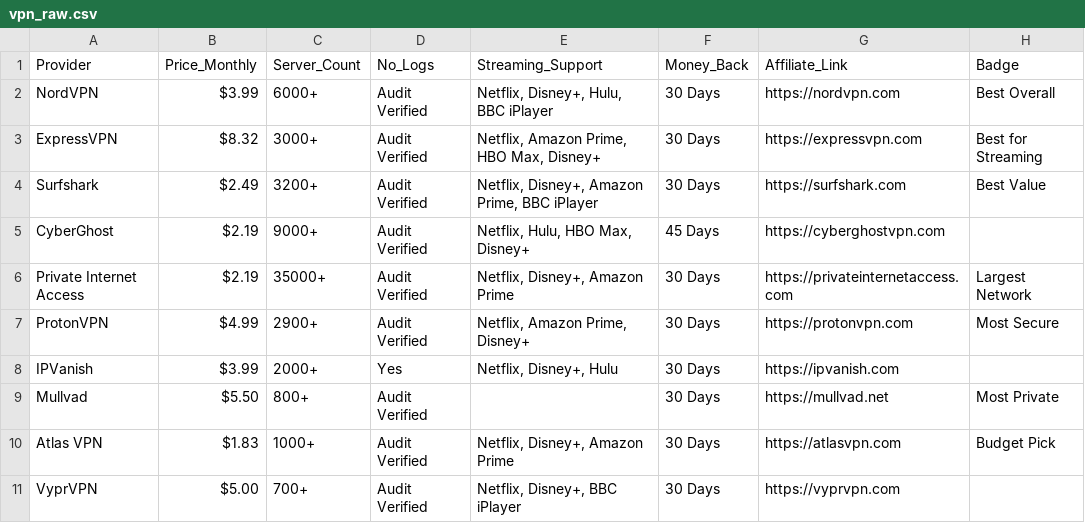
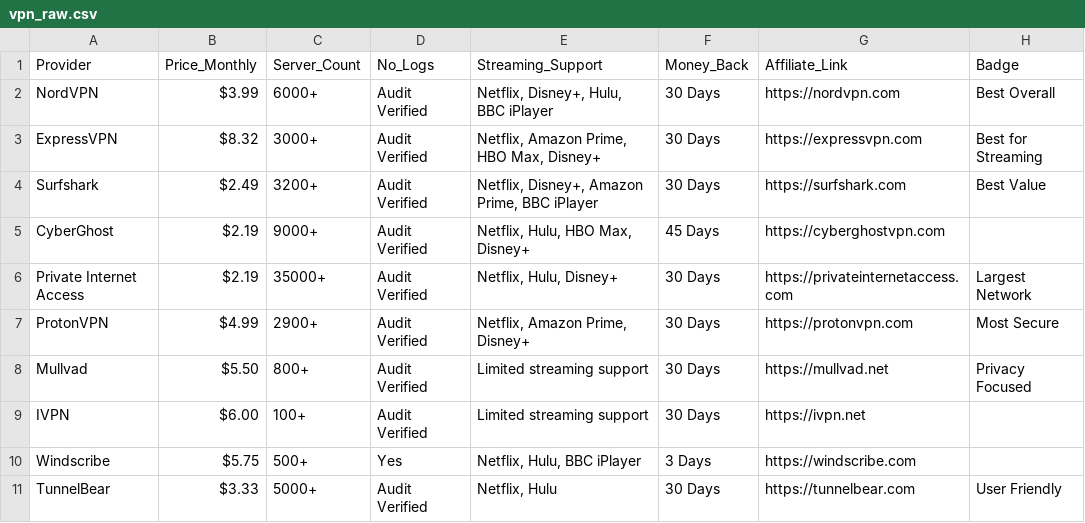
Before and after one commit to iix-ai/vpn-arena, a CSV file: data/vpn_raw.csv, drawn as a sheet.

Commit message:
Auto-update VPN data via n8n

```diff
--- a/data/vpn_raw.csv
+++ b/data/vpn_raw.csv
@@ -5,7 +5,7 @@ Surfshark,$2.49,3200+,Audit Verified,"Netflix, Disney+, Amazon Prime, BBC iPlaye
 CyberGhost,$2.19,9000+,Audit Verified,"Netflix, Hulu, HBO Max, Disney+",45 Days,https://cyberghostvpn.com,
-Private Internet Access,$2.19,35000+,Audit Verified,"Netflix, Disney+, Amazon Prime",30 Days,https://privateinternetaccess.com,Largest Network
+Private Internet Access,$2.19,35000+,Audit Verified,"Netflix, Hulu, Disney+",30 Days,https://privateinternetaccess.com,Largest Network
 ProtonVPN,$4.99,2900+,Audit Verified,"Netflix, Amazon Prime, Disney+",30 Days,https://protonvpn.com,Most Secure
-IPVanish,$3.99,2000+,Yes,"Netflix, Disney+, Hulu",30 Days,https://ipvanish.com,
-Mullvad,$5.50,800+,Audit Verified,,30 Days,https://mullvad.net,Most Private
-Atlas VPN,$1.83,1000+,Audit Verified,"Netflix, Disney+, Amazon Prime",30 Days,https://atlasvpn.com,Budget Pick
-VyprVPN,$5.00,700+,Audit Verified,"Netflix, Disney+, BBC iPlayer",30 Days,https://vyprvpn.com,
+Mullvad,$5.50,800+,Audit Verified,Limited streaming support,30 Days,https://mullvad.net,Privacy Focused
+IVPN,$6.00,100+,Audit Verified,Limited streaming support,30 Days,https://ivpn.net,
+Windscribe,$5.75,500+,Yes,"Netflix, Hulu, BBC iPlayer",3 Days,https://windscribe.com,
+TunnelBear,$3.33,5000+,Audit Verified,"Netflix, Hulu",30 Days,https://tunnelbear.com,User Friendly
```
